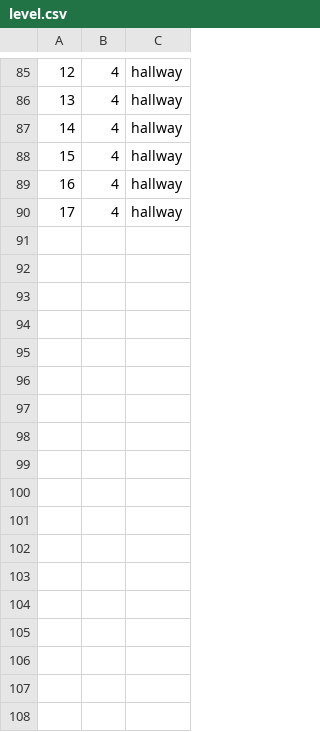
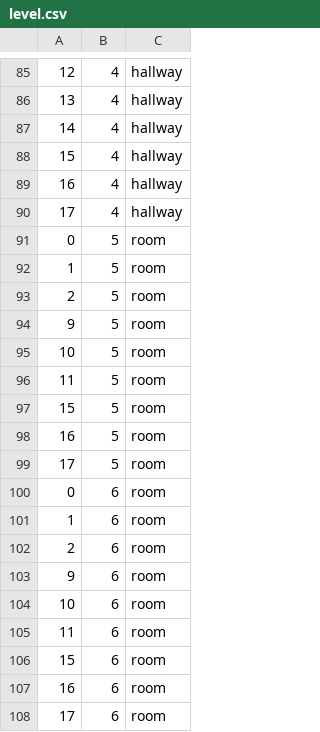
Before and after one commit to lormico/isometric-board-game, a CSV file: Assets/Resources/Config/level.csv, drawn as a sheet; only a part is shown, gaps mark what is left out.

```diff
--- a/Assets/Resources/Config/level.csv
+++ b/Assets/Resources/Config/level.csv
@@ -90 +90,19 @@
 17,4,hallway
+0,5,room
+1,5,room
+2,5,room
+9,5,room
+10,5,room
+11,5,room
+15,5,room
+16,5,room
+17,5,room
+0,6,room
+1,6,room
+2,6,room
+9,6,room
+10,6,room
+11,6,room
+15,6,room
+16,6,room
+17,6,room
```
Also changed, not shown: 8 other files.
